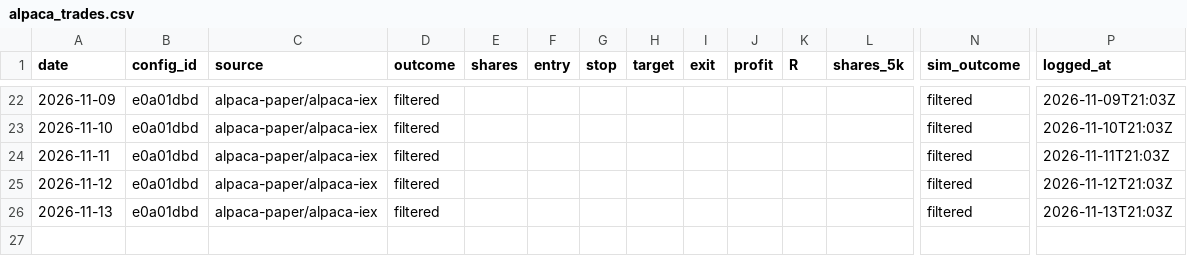
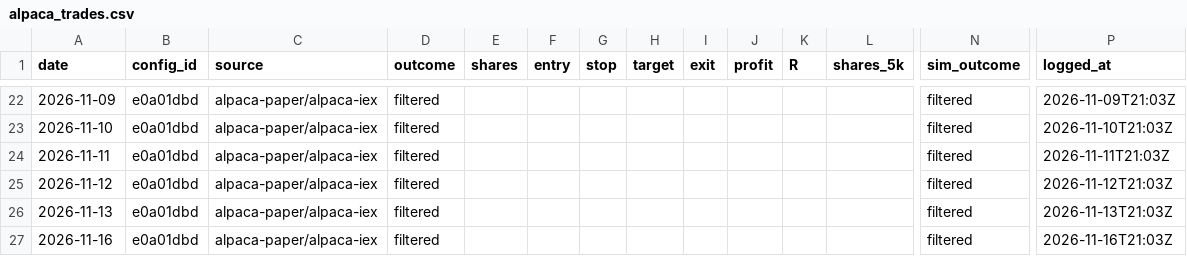
Before and after one commit to jlee056/orb-bot, a CSV file: paper/alpaca_trades.csv, drawn as a sheet; only a part is shown, gaps mark what is left out; rows hold the shown columns only; the diff names each change by its address in the sheet, - before the commit and + after, or states it on an @@ line.

```diff
--- a/paper/alpaca_trades.csv
+++ b/paper/alpaca_trades.csv
+row 27: 2026-11-16 | e0a01dbd | alpaca-paper/alpaca-iex | filtered |  |  |  |  |  |  |  |  | filtered | 2026-11-16T21:03Z
```
Also changed, not shown: paper/alpaca_trades_both60.csv, paper/alpaca_trades_orb5.csv, 4 other files.
